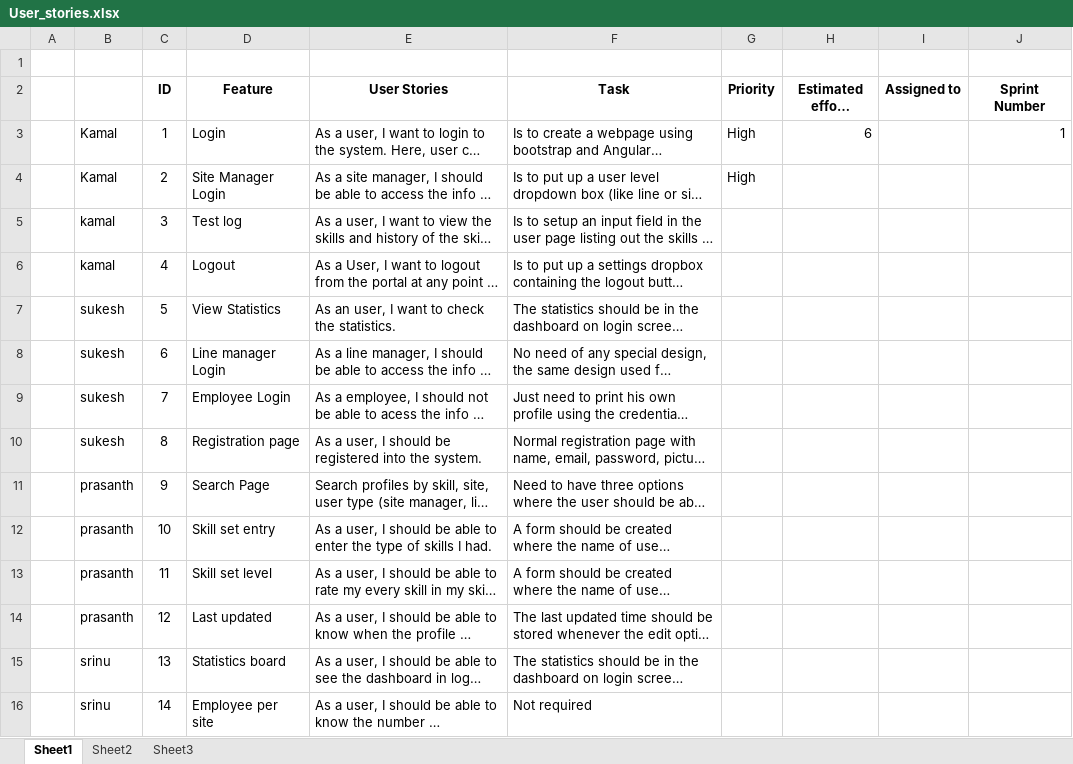
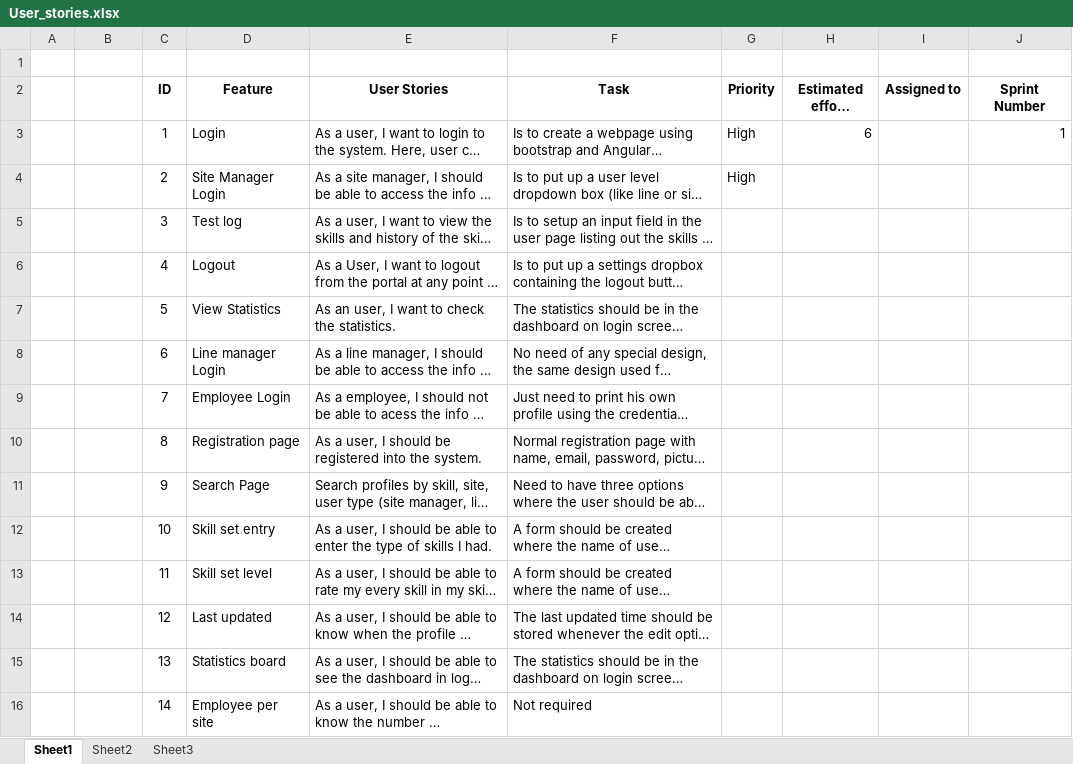
Before and after one commit to kamalteja/Skill_DB, an Excel workbook: User_stories.xlsx, sheet Sheet1, drawn as a sheet; long unchanged cells end in …; values as stored, in another font and other column widths than the file's, no borders; the diff names each change by its address in the sheet, - before the commit and + after, or states it on an @@ line.

Commit message:
Revert "updated user_stories w.r.t names"
This reverts commit 9918d26462f3fe94a4fd002ef9d63ad1d986a040.

```diff
--- a/User_stories.xlsx (sheet Sheet1)
+++ b/User_stories.xlsx (sheet Sheet1)
-B3:B4: Kamal
+B3:B4: (empty)
-B5:B6: kamal
+B5:B6: (empty)
-B7:B10: sukesh
+B7:B10: (empty)
-B11:B14: prasanth
+B11:B14: (empty)
-B15:B16: srinu
+B15:B16: (empty)
```
